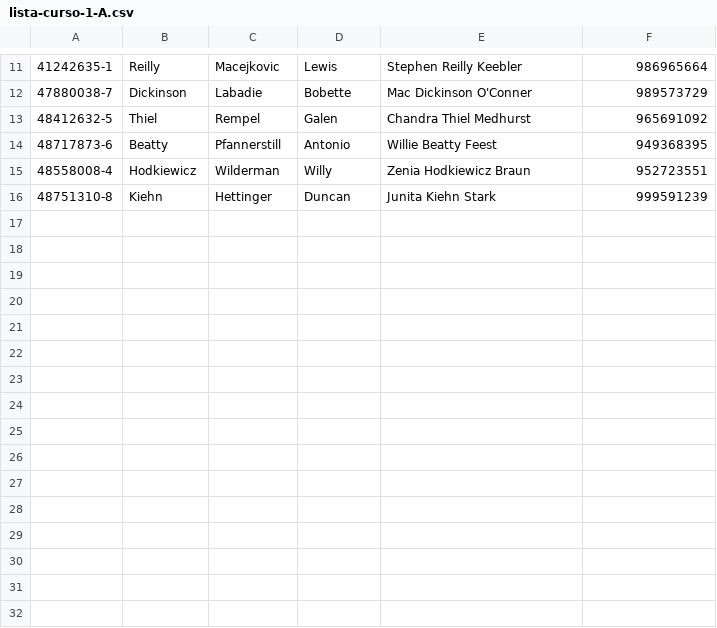
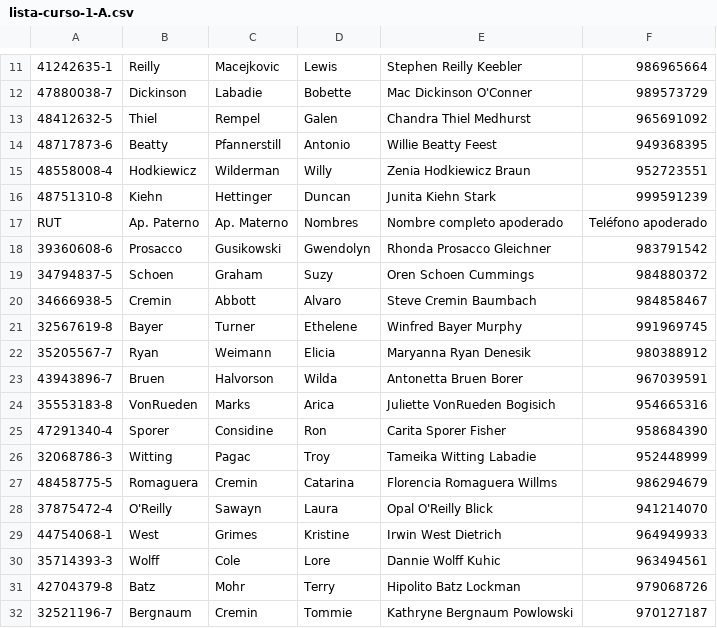
Before and after one commit to sgarciaddev/proyecto-poo, a CSV file: datafiles/reportes/lista-curso-1-A.csv, drawn as a sheet; only a part is shown, gaps mark what is left out; the diff names each change by its address in the sheet, - before the commit and + after, or states it on an @@ line.

```diff
--- a/datafiles/reportes/lista-curso-1-A.csv
+++ b/datafiles/reportes/lista-curso-1-A.csv
+row 17: RUT | Ap. Paterno | Ap. Materno | Nombres | Nombre completo apoderado | Teléfono apoderado
+row 18: 39360608-6 | Prosacco | Gusikowski | Gwendolyn | Rhonda Prosacco Gleichner | 983791542
+row 19: 34794837-5 | Schoen | Graham | Suzy | Oren Schoen Cummings | 984880372
+row 20: 34666938-5 | Cremin | Abbott | Alvaro | Steve Cremin Baumbach | 984858467
+row 21: 32567619-8 | Bayer | Turner | Ethelene | Winfred Bayer Murphy | 991969745
+row 22: 35205567-7 | Ryan | Weimann | Elicia | Maryanna Ryan Denesik | 980388912
+row 23: 43943896-7 | Bruen | Halvorson | Wilda | Antonetta Bruen Borer | 967039591
+row 24: 35553183-8 | VonRueden | Marks | Arica | Juliette VonRueden Bogisich | 954665316
+row 25: 47291340-4 | Sporer | Considine | Ron | Carita Sporer Fisher | 958684390
+row 26: 32068786-3 | Witting | Pagac | Troy | Tameika Witting Labadie | 952448999
+row 27: 48458775-5 | Romaguera | Cremin | Catarina | Florencia Romaguera Willms | 986294679
+row 28: 37875472-4 | O'Reilly | Sawayn | Laura | Opal O'Reilly Blick | 941214070
+row 29: 44754068-1 | West | Grimes | Kristine | Irwin West Dietrich | 964949933
+row 30: 35714393-3 | Wolff | Cole | Lore | Dannie Wolff Kuhic | 963494561
+row 31: 42704379-8 | Batz | Mohr | Terry | Hipolito Batz Lockman | 979068726
+row 32: 32521196-7 | Bergnaum | Cremin | Tommie | Kathryne Bergnaum Powlowski | 970127187
```
Also changed, not shown: 35 other files.
